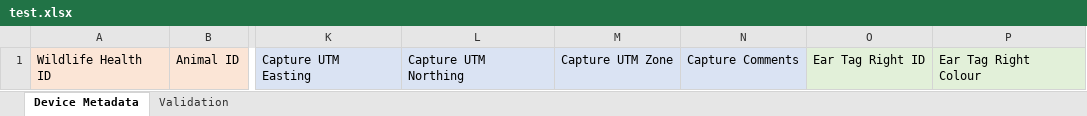
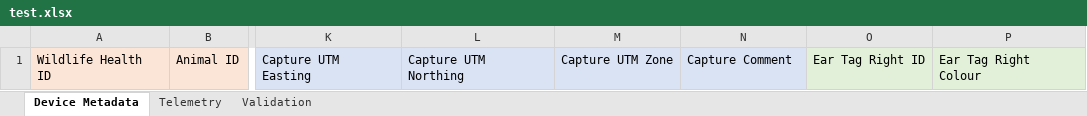
Before and after one commit to bcgov/bctw-api, an Excel workbook: bctw-api/src/import/test.xlsx, sheet Device Metadata, drawn as a sheet; only a part is shown, gaps mark what is left out; values as stored, in another font and other column widths than the file's, no borders; the diff names each change by its address in the sheet, - before the commit and + after, or states it on an @@ line.

```diff
--- a/bctw-api/src/import/test.xlsx (sheet Device Metadata)
+++ b/bctw-api/src/import/test.xlsx (sheet Device Metadata)
+sheet tab: Telemetry
-N1: Capture Comments
+N1: Capture Comment
```
Also changed, not shown: 2 other files.
